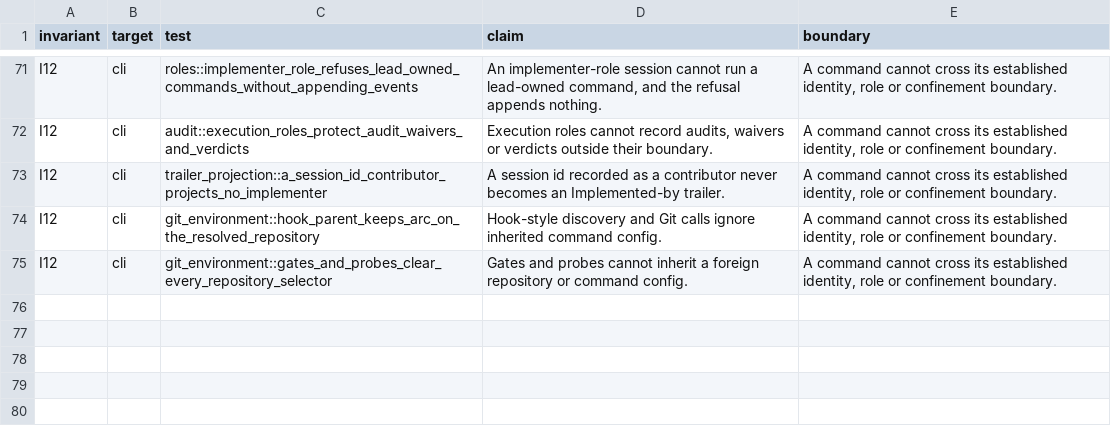
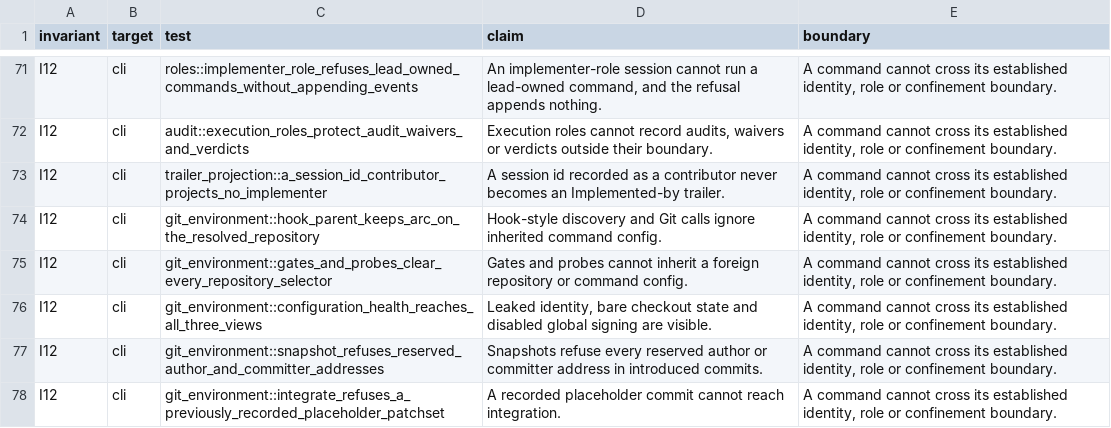
Before and after one commit to 11xx/arc, a TSV file: .arc/invariants.tsv, drawn as a sheet; only a part is shown, gaps mark what is left out.

Commit message:
fix(identity): expose Git contamination and refuse placeholder patchsets
A leaked fixture identity must be visible before another commit is made, and
history recorded by an older executable must not bypass identity admission.

[Health]
- Share scoped Git configuration findings across doctor, catchup and workspace reports using one config read per project.
- Permit a declared local-identity exception while retaining bare-checkout and signing diagnostics.
- Retain workspace-watch health until refresh to avoid rereading unchanged projects.

[Admission]
- Check raw author and committer domains at snapshot and integration, including provisional retries and composed landings.
- Keep fixture exceptions confined to marked repositories under an explicit debug-only flag.
- Resolve hook checkout selection before CLI validation can read repository state.
- Retain exact guard witnesses and demonstrate their predicted failures with faulty variants.

Planned-by: claude:claude-fable-5-2#high
Orchestrated-by: claude:claude-fable-5-2#high
Implemented-by: codex:gpt-6.1-sol#xhigh
Reviewed-by: claude:claude-fable-5-2#high

```diff
--- a/.arc/invariants.tsv
+++ b/.arc/invariants.tsv
@@ -75 +75,4 @@ I12	cli	git_environment::hook_parent_keeps_arc_on_the_resolved_repository	Hook-s
 I12	cli	git_environment::gates_and_probes_clear_every_repository_selector	Gates and probes cannot inherit a foreign repository or command config.	A command cannot cross its established identity, role or confinement boundary.
+I12	cli	git_environment::configuration_health_reaches_all_three_views	Leaked identity, bare checkout state and disabled global signing are visible.	A command cannot cross its established identity, role or confinement boundary.
+I12	cli	git_environment::snapshot_refuses_reserved_author_and_committer_addresses	Snapshots refuse every reserved author or committer address in introduced commits.	A command cannot cross its established identity, role or confinement boundary.
+I12	cli	git_environment::integrate_refuses_a_previously_recorded_placeholder_patchset	A recorded placeholder commit cannot reach integration.	A command cannot cross its established identity, role or confinement boundary.
```
Also changed, not shown: 15 other files.
